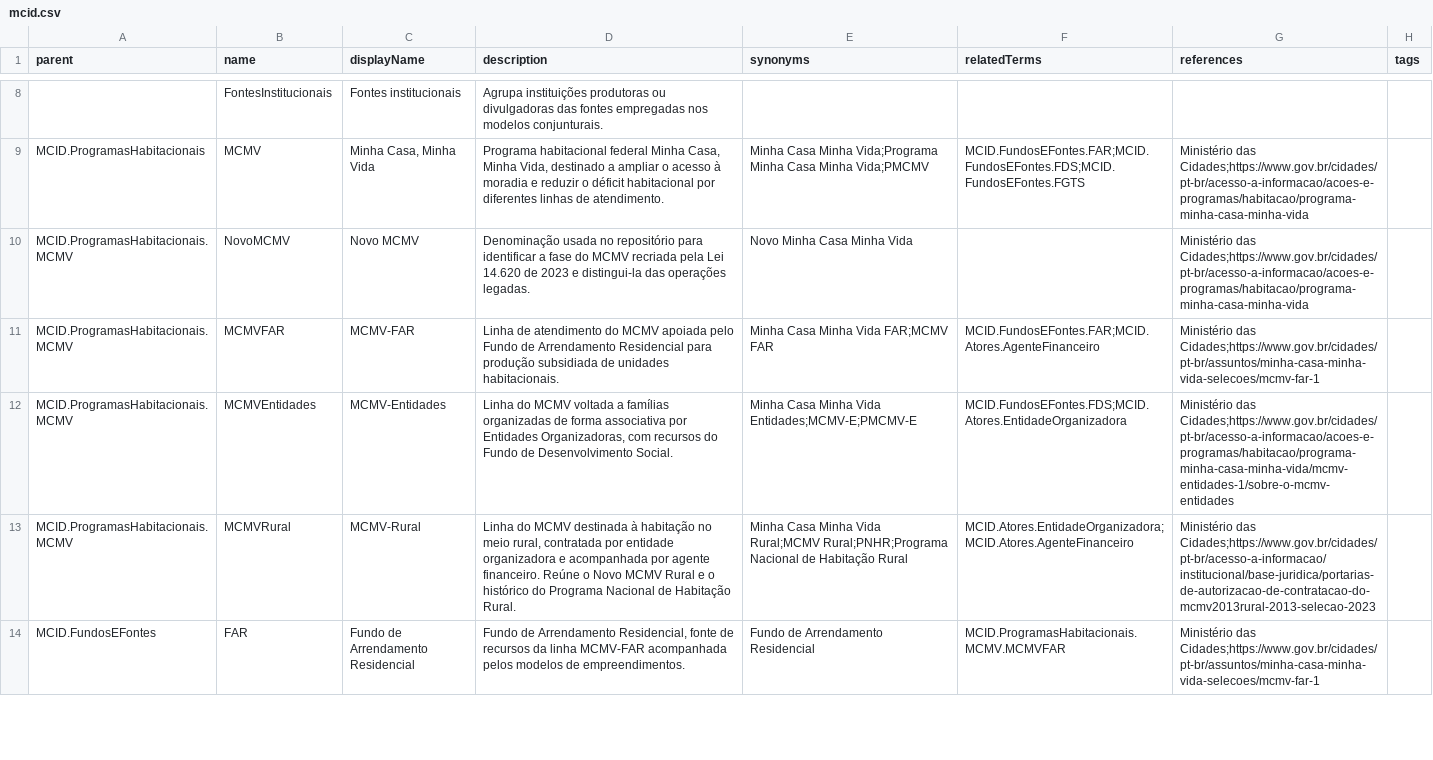
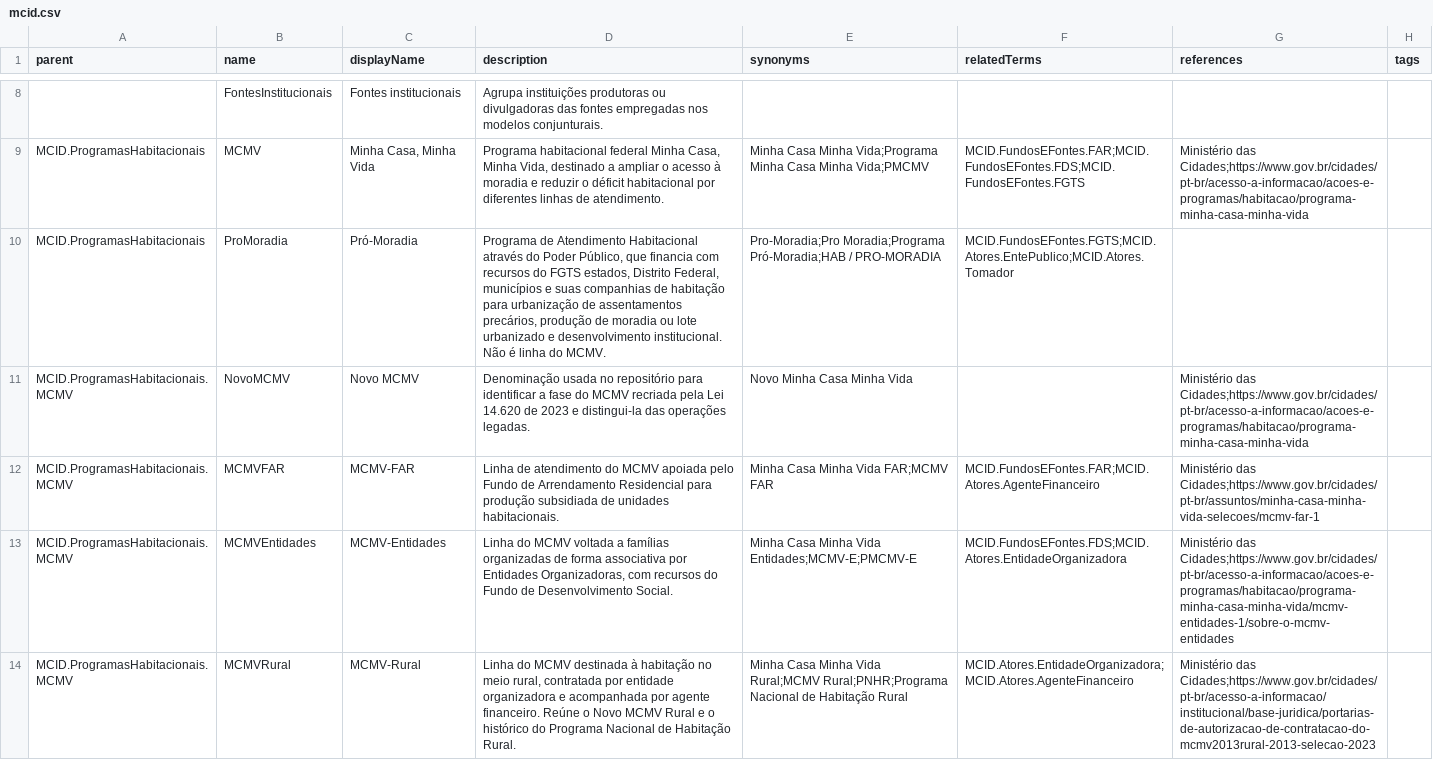
Before and after one commit to GovHub-br/data-application-cidades, a CSV file: helpers/openmetadata/glossaries/mcid.csv, drawn as a sheet; only a part is shown, gaps mark what is left out; the shorter side is filled out with more unchanged rows; the diff covers the shown part only; the diff names each change by its address in the sheet, - before the commit and + after, or states it on an @@ line.

Commit message:
feat(dbt): produtos Pró-Moradia e FNHIS Sub-50 nas camadas bronze/prata/ouro
Pró-Moradia (pro_moradia_dbt): o programa não aparece em nome de tabela nem
em coluna modalidade -- é a linha `26` (HAB / PRO-MORADIA) do Canal FGTS, que
traz todos os programas do fundo. 14 bronzes do canal e do orçamento (tpc),
5 pratas (contrato, desembolso mensal, execução de obra, paralisação,
orçamento) e 4 ouros (ficha do contrato, evolução financeira, panorama
estadual, orçamento x contratação).

FNHIS Sub-50 (fnhis_dbt): seleção de propostas, termos de compromisso do
TransfereGov, contratos acompanhados pela SNH (modalidade FNHIS na bronze do
Rural) e regularidade dos entes no SNHIS. 3 bronzes, 4 pratas e 3 ouros
(ficha do termo, funil por UF, regularidade x participação).

Governança: blocos no dbt_project.yml, produtos e etiquetas em
dominios.yml, termos ProMoradia, MCMVFNHISSub50 e FNHIS no glossário.
Documentação em models/docs/entregas/pro-moradia-fnhis-sub50.md.

```diff
--- a/helpers/openmetadata/glossaries/mcid.csv
+++ b/helpers/openmetadata/glossaries/mcid.csv
+row 10: MCID.ProgramasHabitacionais | ProMoradia | Pró-Moradia | Programa de Atendimento Habitacional através do Poder Público, que financia com recursos do FGTS estados, Distrito Federal, municípios e suas companhias de habitação para urbanização de assentamentos precários, produção de moradia ou lote urbanizado e desenvolvimento institucional. Não é linha do MCMV. | Pro-Moradia;Pro Moradia;Programa Pró-Moradia;HAB / PRO-MORADIA | MCID.FundosEFontes.FGTS;MCID.Atores.EntePublico;MCID.Atores.Tomador
```
Also changed, not shown: 2 added rows elsewhere in this file, 48 other files.
